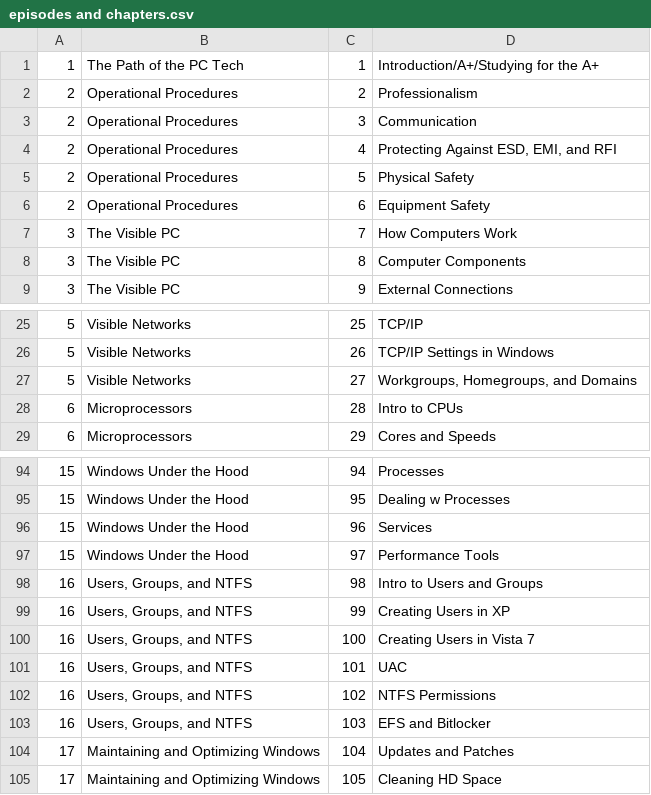
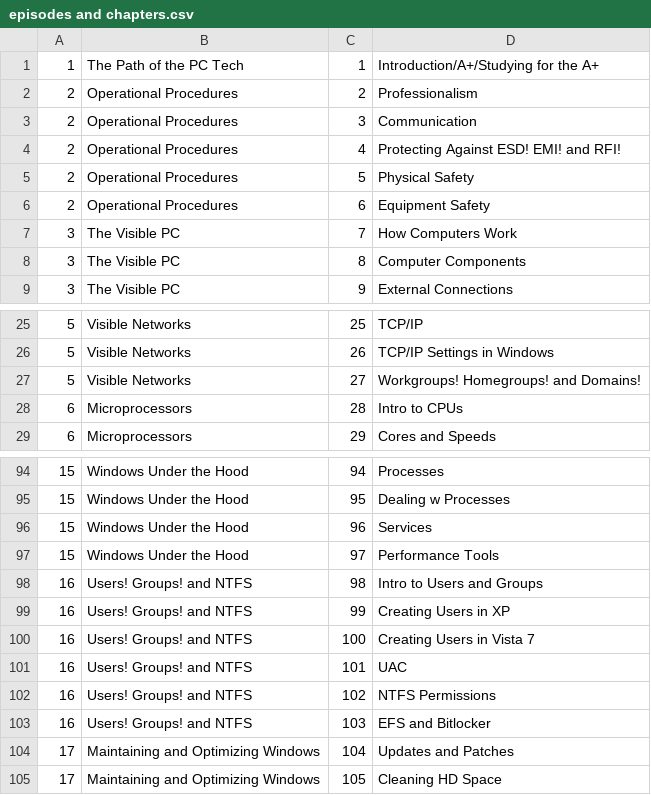
Before and after one commit to aaronverber/totalsemvideo, a CSV file: data/episodes and chapters.csv, drawn as a sheet; only a part is shown, gaps mark what is left out.

```diff
--- a/data/episodes and chapters.csv
+++ b/data/episodes and chapters.csv
@@ -3,3 +3,3 @@
 2,Operational Procedures,3,Communication
-2,Operational Procedures,4,"Protecting Against ESD, EMI, and RFI"
+2,Operational Procedures,4,Protecting Against ESD! EMI! and RFI!
 2,Operational Procedures,5,Physical Safety
@@ -26,3 +26,3 @@
 5,Visible Networks,26,TCP/IP Settings in Windows
-5,Visible Networks,27,"Workgroups, Homegroups, and Domains"
+5,Visible Networks,27,Workgroups! Homegroups! and Domains!
 6,Microprocessors,28,Intro to CPUs
@@ -97,8 +97,8 @@
 15,Windows Under the Hood,97,Performance Tools
-16,"Users, Groups, and NTFS",98,Intro to Users and Groups
-16,"Users, Groups, and NTFS",99,Creating Users in XP
-16,"Users, Groups, and NTFS",100,Creating Users in Vista 7
-16,"Users, Groups, and NTFS",101,UAC
-16,"Users, Groups, and NTFS",102,NTFS Permissions
-16,"Users, Groups, and NTFS",103,EFS and Bitlocker
+16,Users! Groups! and NTFS,98,Intro to Users and Groups
+16,Users! Groups! and NTFS,99,Creating Users in XP
+16,Users! Groups! and NTFS,100,Creating Users in Vista 7
+16,Users! Groups! and NTFS,101,UAC
+16,Users! Groups! and NTFS,102,NTFS Permissions
+16,Users! Groups! and NTFS,103,EFS and Bitlocker
 17,Maintaining and Optimizing Windows,104,Updates and Patches
```
Also changed, not shown: 4 other files.
